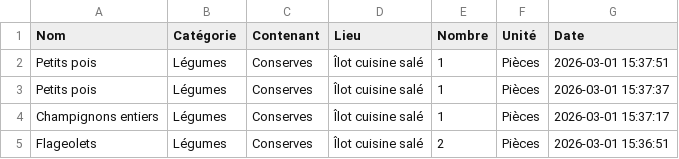
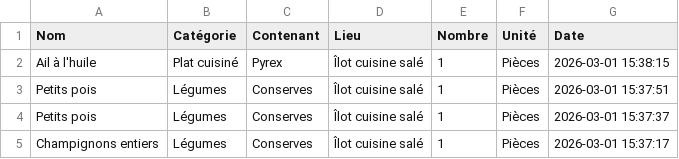
Before and after one commit to stephane0254-png/NadegeStock, a CSV file: stock_congelateur.csv, drawn as a sheet; only a part is shown; the shorter side is filled out with more unchanged rows; the diff names each change by its address in the sheet, - before the commit and + after, or states it on an @@ line.

Commit message:
Ajout Ail à l'huile

```diff
--- a/stock_congelateur.csv
+++ b/stock_congelateur.csv
+row 2: Ail à l'huile | Plat cuisiné | Pyrex | Îlot cuisine salé | 1 | Pièces | 2026-03-01 15:38:15
```
